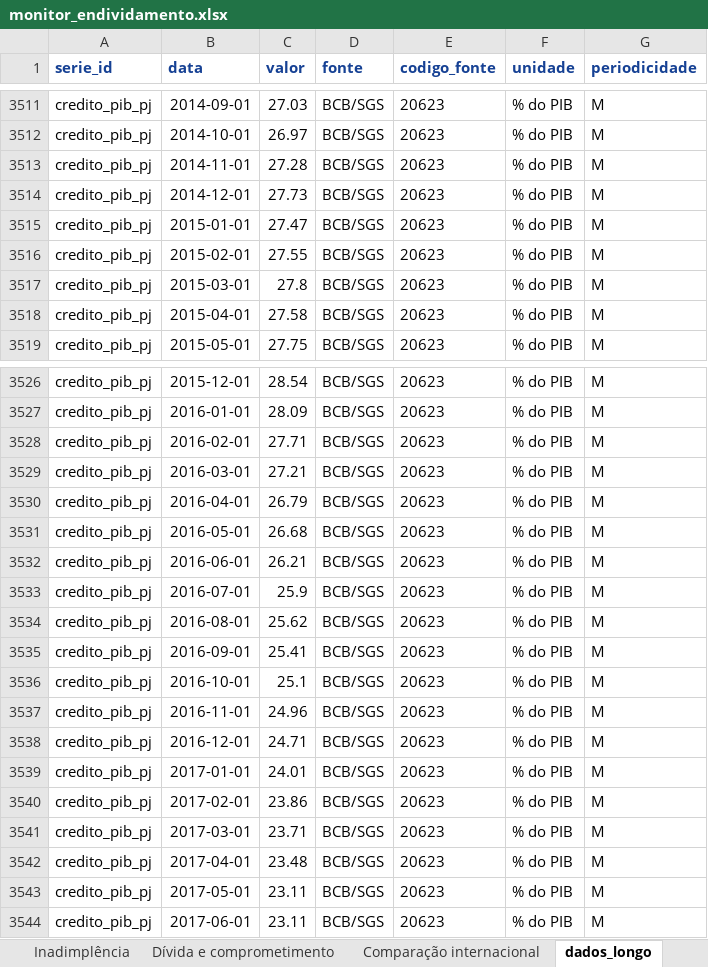
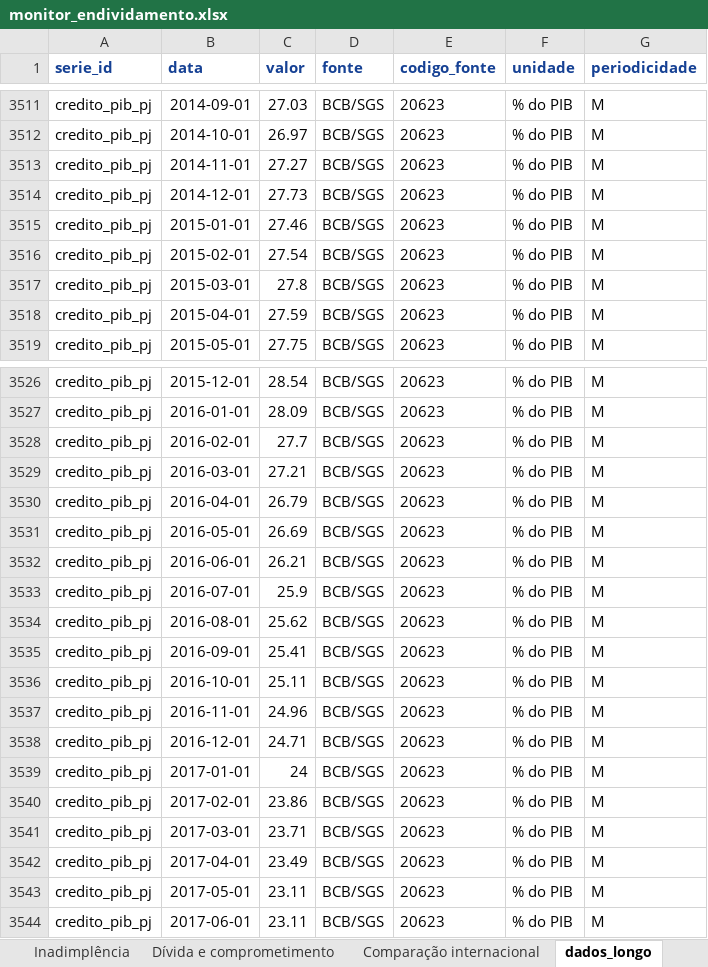
Before and after one commit to castrokleber-bit/monitor-endividamento, an Excel workbook: data/monitor_endividamento.xlsx, sheet dados_longo, drawn as a sheet; only a part is shown, gaps mark what is left out; values as stored, in another font and other column widths than the file's, no borders; the diff covers the shown part only; the diff names each change by its address in the sheet, - before the commit and + after, or states it on an @@ line.

```diff
--- a/data/monitor_endividamento.xlsx (sheet dados_longo)
+++ b/data/monitor_endividamento.xlsx (sheet dados_longo)
-C3513 (valor): 27.28
+C3513 (valor): 27.27
-C3515 (valor): 27.47
+C3515 (valor): 27.46
-C3516 (valor): 27.55
+C3516 (valor): 27.54
-C3518 (valor): 27.58
+C3518 (valor): 27.59
-C3528 (valor): 27.71
+C3528 (valor): 27.7
-C3531 (valor): 26.68
+C3531 (valor): 26.69
-C3536 (valor): 25.1
+C3536 (valor): 25.11
-C3539 (valor): 24.01
+C3539 (valor): 24
-C3542 (valor): 23.48
+C3542 (valor): 23.49
```
Also changed, not shown: 55 edited cells elsewhere in this sheet, sheet Mercado de crédito, sheet Leia-me, docs/monitor_endividamento.xlsx, 4 other files.
